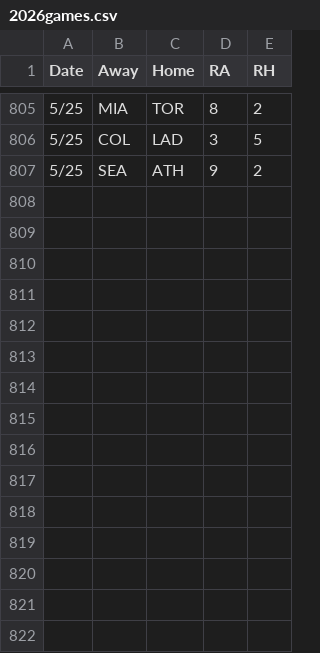
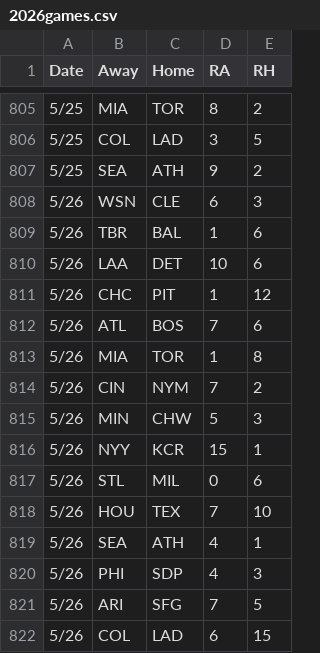
Before and after one commit to 2Skupz/2Skupz.github.io, a CSV file: mlbTiebreak/data/gameFiles/2026games.csv, drawn as a sheet; only a part is shown, gaps mark what is left out.

```diff
--- a/mlbTiebreak/data/gameFiles/2026games.csv
+++ b/mlbTiebreak/data/gameFiles/2026games.csv
@@ -807 +807,16 @@ Date,Away,Home,RA,RH
 5/25,SEA,ATH,9,2
+5/26,WSN,CLE,6,3
+5/26,TBR,BAL,1,6
+5/26,LAA,DET,10,6
+5/26,CHC,PIT,1,12
+5/26,ATL,BOS,7,6
+5/26,MIA,TOR,1,8
+5/26,CIN,NYM,7,2
+5/26,MIN,CHW,5,3
+5/26,NYY,KCR,15,1
+5/26,STL,MIL,0,6
+5/26,HOU,TEX,7,10
+5/26,SEA,ATH,4,1
+5/26,PHI,SDP,4,3
+5/26,ARI,SFG,7,5
+5/26,COL,LAD,6,15
```
Also changed, not shown: 34 other files.
